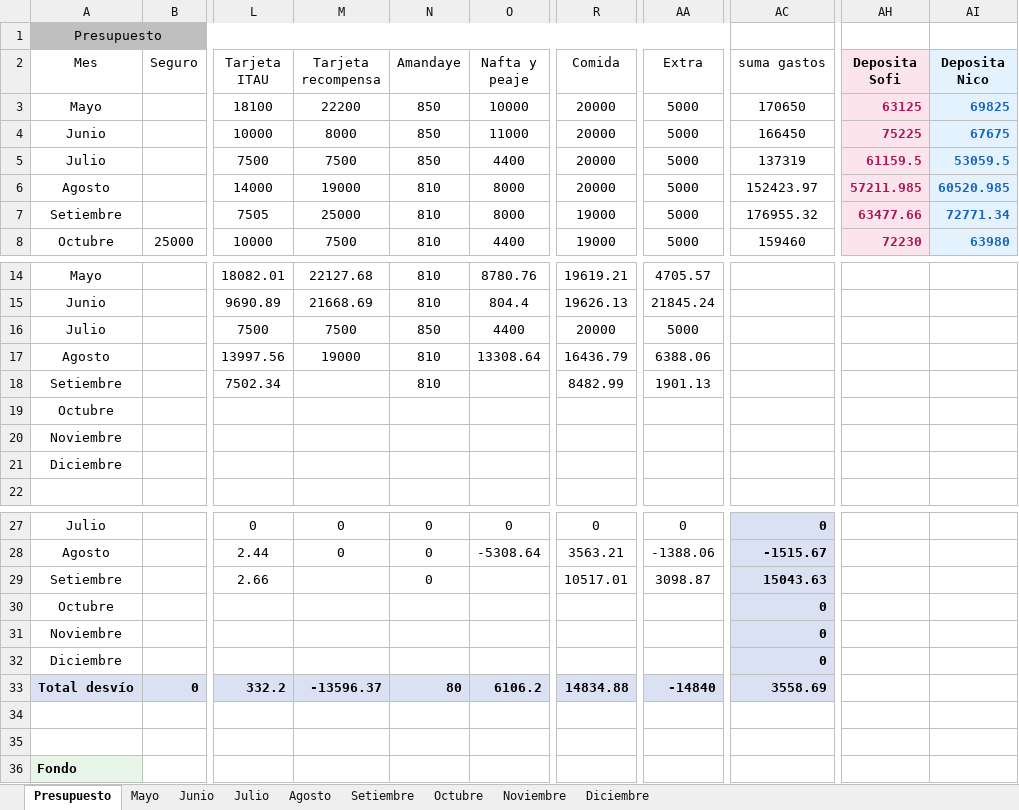
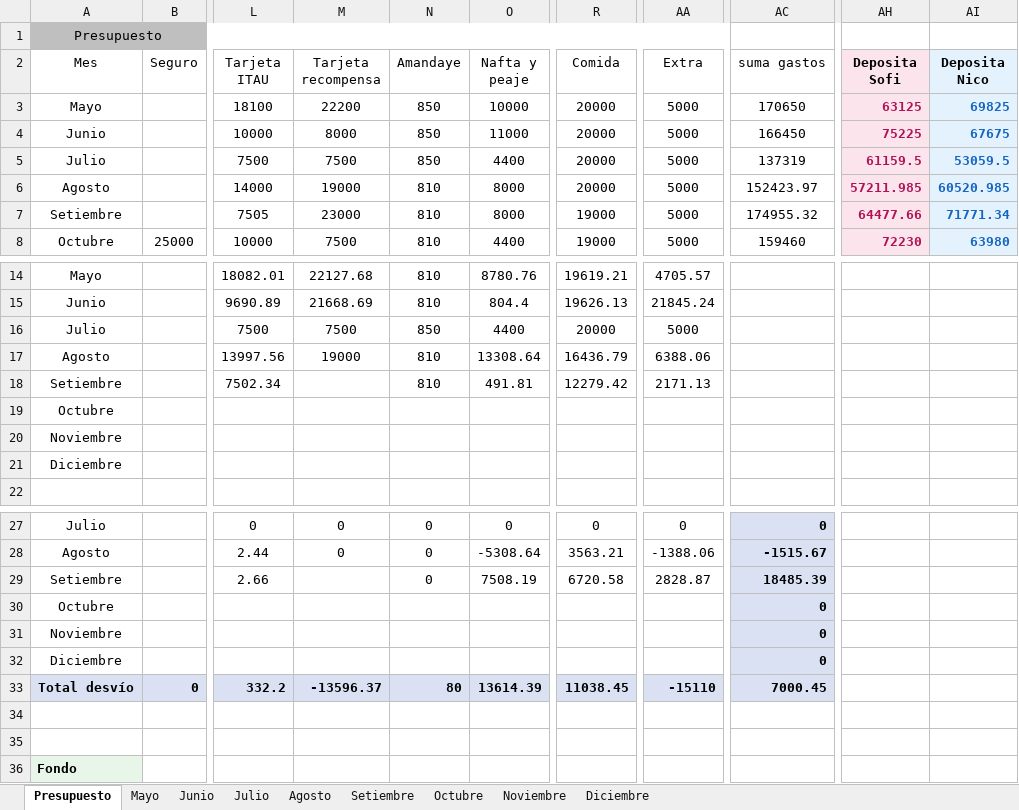
Before and after one commit to PersonalCasa/Presupuesto, an Excel workbook: Presupuesto_2026.xlsx, sheet Presupuesto, drawn as a sheet; only a part is shown, gaps mark what is left out; values as stored, in another font and other column widths than the file's, no borders; conditional formats not drawn; the diff names each change by its address in the sheet, - before the commit and + after, or states it on an @@ line.

Commit message:
Add files via upload

```diff
--- a/Presupuesto_2026.xlsx (sheet Presupuesto)
+++ b/Presupuesto_2026.xlsx (sheet Presupuesto)
-M7 (Tarjeta recompensa): 25000
+M7 (Tarjeta recompensa): 23000
-AC7 (suma gastos): 176955.32
+AC7 (suma gastos): 174955.32
-AH7 (Deposita Sofi): 63477.66
+AH7 (Deposita Sofi): 64477.66
-AI7 (Deposita Nico): 72771.34
+AI7 (Deposita Nico): 71771.34
-O18 (Nafta y peaje): (empty)
+O18 (Nafta y peaje): 491.81
-R18 (Comida): 8482.99
+R18 (Comida): 12279.42
-AA18 (Extra): 1901.13
+AA18 (Extra): 2171.13
-O29 (Nafta y peaje): (empty)
+O29 (Nafta y peaje): 7508.19
-R29 (Comida): 10517.01
+R29 (Comida): 6720.58
-AA29 (Extra): 3098.87
+AA29 (Extra): 2828.87
-AC29 (suma gastos): 15043.63
+AC29 (suma gastos): 18485.39
-O33 (Nafta y peaje): 6106.2
+O33 (Nafta y peaje): 13614.39
-R33 (Comida): 14834.88
+R33 (Comida): 11038.45
-AA33 (Extra): -14840
+AA33 (Extra): -15110
-AC33 (suma gastos): 3558.69
+AC33 (suma gastos): 7000.45
```
Also changed, not shown: sheet Setiembre.
